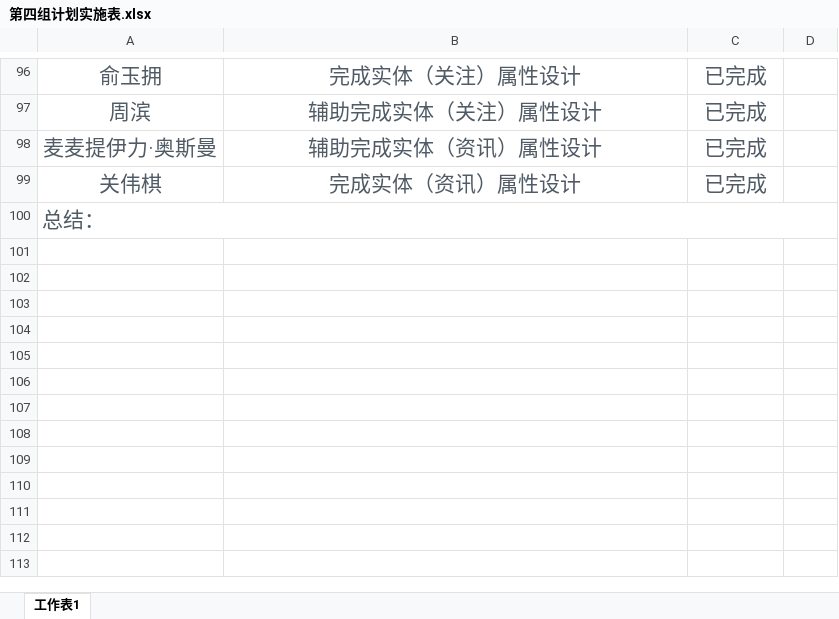
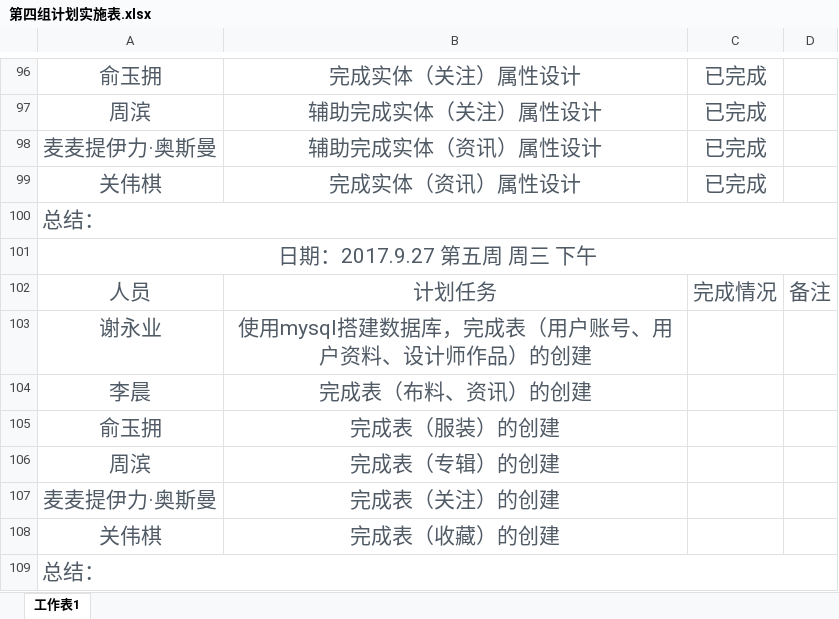
Before and after one commit to gdqysoft/fcsapp, an Excel workbook: 第四组/第四组小组计划/第四组计划实施表.xlsx, sheet 工作表1, drawn as a sheet; only a part is shown, gaps mark what is left out; values as stored, in another font and other column widths than the file's, no borders; the diff names each change by its address in the sheet, - before the commit and + after, or states it on an @@ line.

Commit message:
提交小组计划实施表

```diff
--- a/第四组/第四组小组计划/第四组计划实施表.xlsx (sheet 工作表1)
+++ b/第四组/第四组小组计划/第四组计划实施表.xlsx (sheet 工作表1)
+row 101: 日期：2017.9.27 第五周 周三 下午
+row 102: 人员 | 计划任务 | 完成情况 | 备注
+row 103: 谢永业 | 使用mysql搭建数据库，完成表（用户账号、用户资料、设计师作品）的创建
+row 104: 李晨 | 完成表（布料、资讯）的创建
+row 105: 俞玉拥 | 完成表（服装）的创建
+row 106: 周滨 | 完成表（专辑）的创建
+row 107: 麦麦提伊力·奥斯曼 | 完成表（关注）的创建
+row 108: 关伟棋 | 完成表（收藏）的创建
+row 109: 总结：
```
